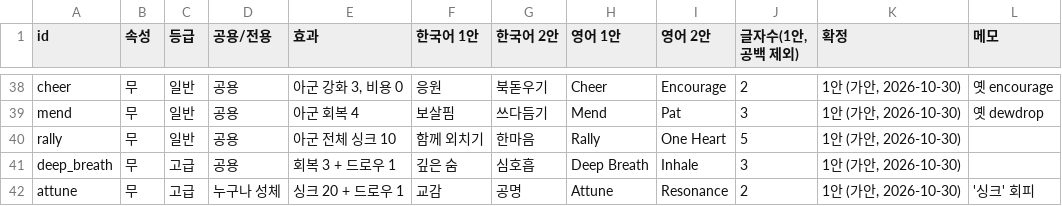
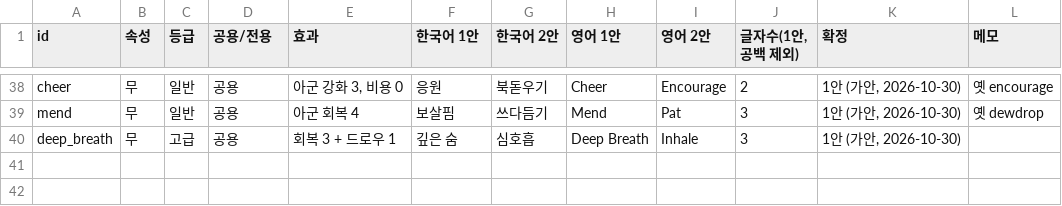
Before and after one commit to Lucy-02/DemoGame, a CSV file: design/canon/naming/cards.csv, drawn as a sheet; only a part is shown, gaps mark what is left out; the diff names each change by its address in the sheet, - before the commit and + after, or states it on an @@ line.

```diff
--- a/design/canon/naming/cards.csv
+++ b/design/canon/naming/cards.csv
-row 40: rally | 무 | 일반 | 공용 | 아군 전체 싱크 10 | 함께 외치기 | 한마음 | Rally | One Heart | 5 | 1안 (가안, 2026-10-30)
-row 42: attune | 무 | 고급 | 누구나 성체 | 싱크 20 + 드로우 1 | 교감 | 공명 | Attune | Resonance | 2 | 1안 (가안, 2026-10-30) | '싱크' 회피
```
Also changed, not shown: 43 other files.
